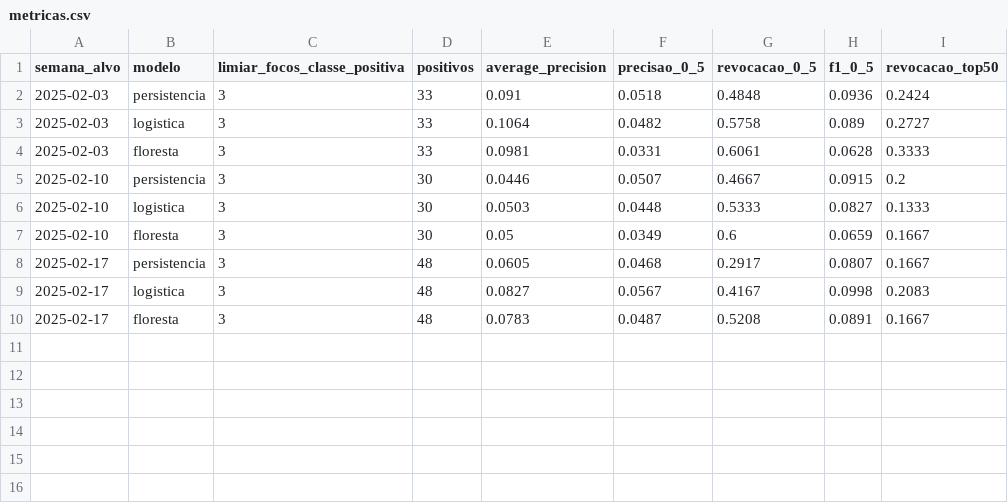
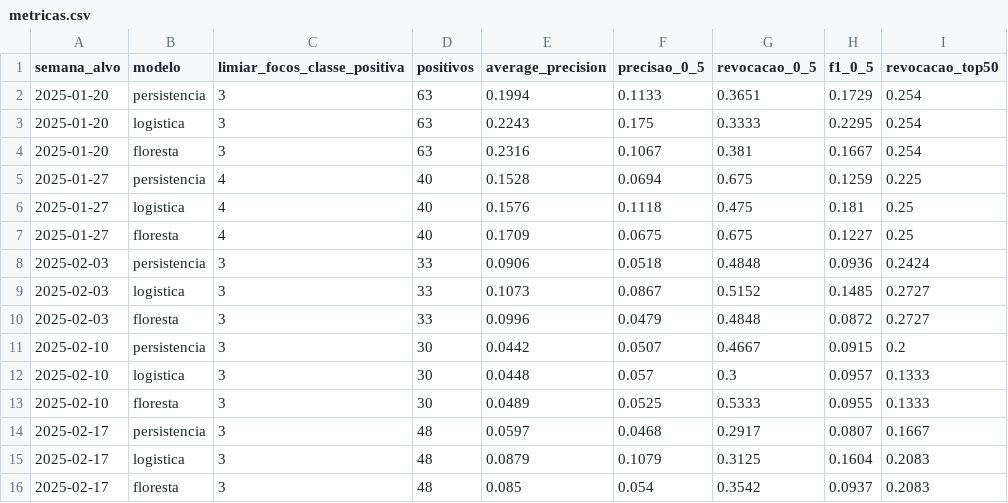
Before and after one commit to wvxbs/firewatch-ia-queimadas, a CSV file: resultados/metricas.csv, drawn as a sheet.

```diff
--- a/resultados/metricas.csv
+++ b/resultados/metricas.csv
@@ -1,10 +1,16 @@
 semana_alvo,modelo,limiar_focos_classe_positiva,positivos,average_precision,precisao_0_5,revocacao_0_5,f1_0_5,revocacao_top50
-2025-02-03,persistencia,3,33,0.091,0.0518,0.4848,0.0936,0.2424
-2025-02-03,logistica,3,33,0.1064,0.0482,0.5758,0.089,0.2727
-2025-02-03,floresta,3,33,0.0981,0.0331,0.6061,0.0628,0.3333
-2025-02-10,persistencia,3,30,0.0446,0.0507,0.4667,0.0915,0.2
-2025-02-10,logistica,3,30,0.0503,0.0448,0.5333,0.0827,0.1333
-2025-02-10,floresta,3,30,0.05,0.0349,0.6,0.0659,0.1667
-2025-02-17,persistencia,3,48,0.0605,0.0468,0.2917,0.0807,0.1667
-2025-02-17,logistica,3,48,0.0827,0.0567,0.4167,0.0998,0.2083
-2025-02-17,floresta,3,48,0.0783,0.0487,0.5208,0.0891,0.1667
+2025-01-20,persistencia,3,63,0.1994,0.1133,0.3651,0.1729,0.254
+2025-01-20,logistica,3,63,0.2243,0.175,0.3333,0.2295,0.254
+2025-01-20,floresta,3,63,0.2316,0.1067,0.381,0.1667,0.254
+2025-01-27,persistencia,4,40,0.1528,0.0694,0.675,0.1259,0.225
+2025-01-27,logistica,4,40,0.1576,0.1118,0.475,0.181,0.25
+2025-01-27,floresta,4,40,0.1709,0.0675,0.675,0.1227,0.25
+2025-02-03,persistencia,3,33,0.0906,0.0518,0.4848,0.0936,0.2424
+2025-02-03,logistica,3,33,0.1073,0.0867,0.5152,0.1485,0.2727
+2025-02-03,floresta,3,33,0.0996,0.0479,0.4848,0.0872,0.2727
+2025-02-10,persistencia,3,30,0.0442,0.0507,0.4667,0.0915,0.2
+2025-02-10,logistica,3,30,0.0448,0.057,0.3,0.0957,0.1333
+2025-02-10,floresta,3,30,0.0489,0.0525,0.5333,0.0955,0.1333
+2025-02-17,persistencia,3,48,0.0597,0.0468,0.2917,0.0807,0.1667
+2025-02-17,logistica,3,48,0.0879,0.1079,0.3125,0.1604,0.2083
+2025-02-17,floresta,3,48,0.085,0.054,0.3542,0.0937,0.2083
```
Also changed, not shown: resultados/ranking_retrospectivo.csv, 7 other files.
